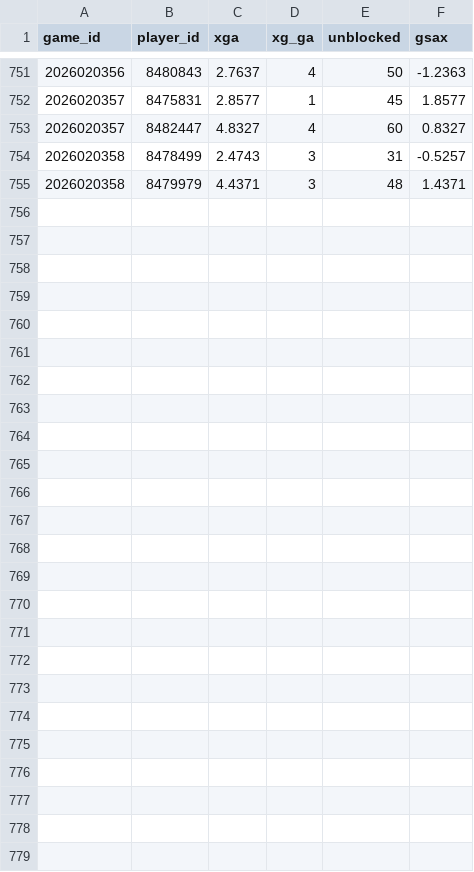
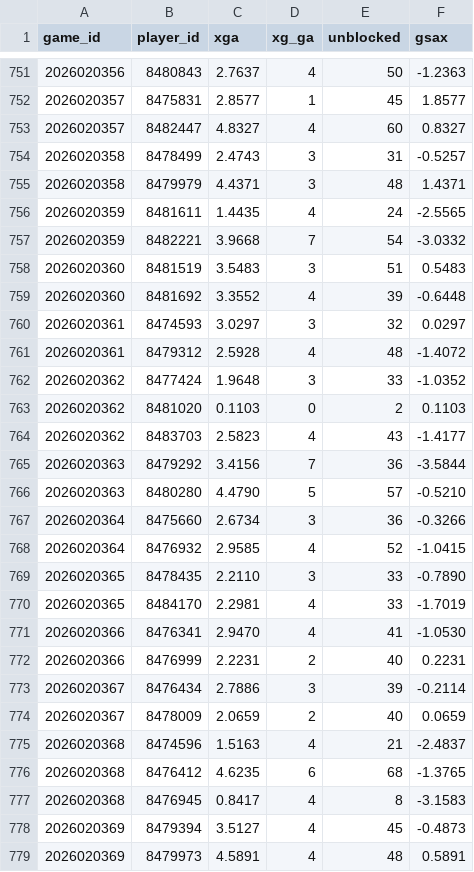
Before and after one commit to juhaopesonen/NHL-stats, a CSV file: data/2026-27/xg_goalies.csv, drawn as a sheet; only a part is shown, gaps mark what is left out.

```diff
--- a/data/2026-27/xg_goalies.csv
+++ b/data/2026-27/xg_goalies.csv
@@ -755 +755,25 @@ game_id,player_id,xga,xg_ga,unblocked,gsax
 2026020358,8479979,4.4371,3,48,1.4371
+2026020359,8481611,1.4435,4,24,-2.5565
+2026020359,8482221,3.9668,7,54,-3.0332
+2026020360,8481519,3.5483,3,51,0.5483
+2026020360,8481692,3.3552,4,39,-0.6448
+2026020361,8474593,3.0297,3,32,0.0297
+2026020361,8479312,2.5928,4,48,-1.4072
+2026020362,8477424,1.9648,3,33,-1.0352
+2026020362,8481020,0.1103,0,2,0.1103
+2026020362,8483703,2.5823,4,43,-1.4177
+2026020363,8479292,3.4156,7,36,-3.5844
+2026020363,8480280,4.4790,5,57,-0.5210
+2026020364,8475660,2.6734,3,36,-0.3266
+2026020364,8476932,2.9585,4,52,-1.0415
+2026020365,8478435,2.2110,3,33,-0.7890
+2026020365,8484170,2.2981,4,33,-1.7019
+2026020366,8476341,2.9470,4,41,-1.0530
+2026020366,8476999,2.2231,2,40,0.2231
+2026020367,8476434,2.7886,3,39,-0.2114
+2026020367,8478009,2.0659,2,40,0.0659
+2026020368,8474596,1.5163,4,21,-2.4837
+2026020368,8476412,4.6235,6,68,-1.3765
+2026020368,8476945,0.8417,4,8,-3.1583
+2026020369,8479394,3.5127,4,45,-0.4873
+2026020369,8479973,4.5891,4,48,0.5891
```
Also changed, not shown: data/2026-27/games.csv, data/2026-27/goalies.csv, 14 other files.
